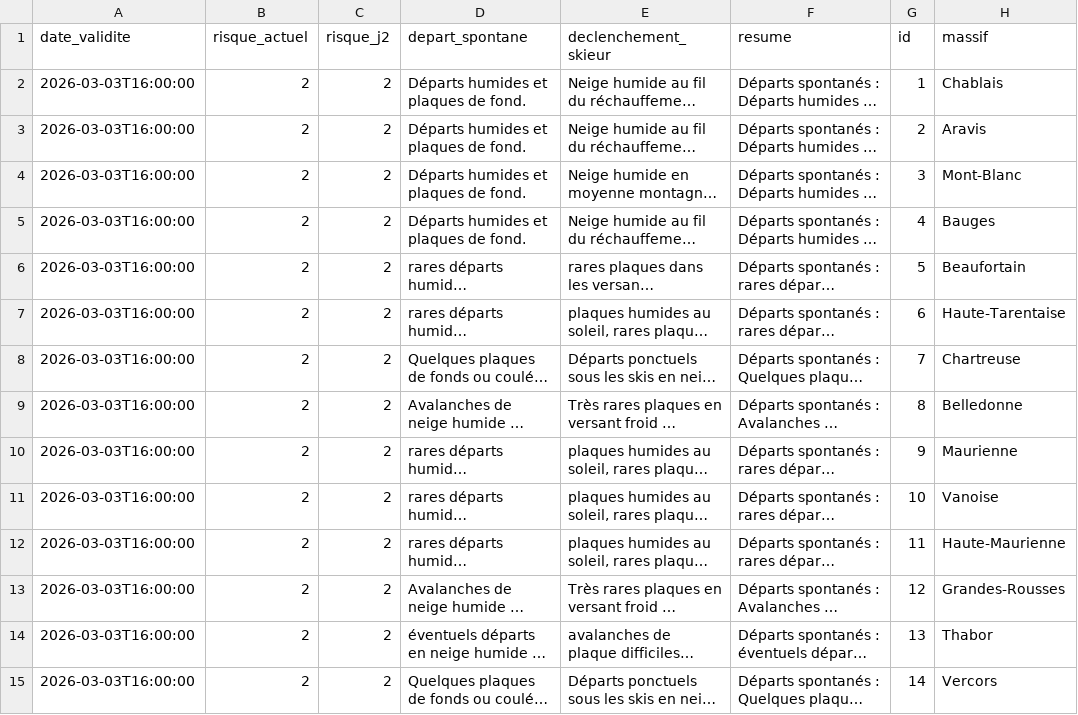
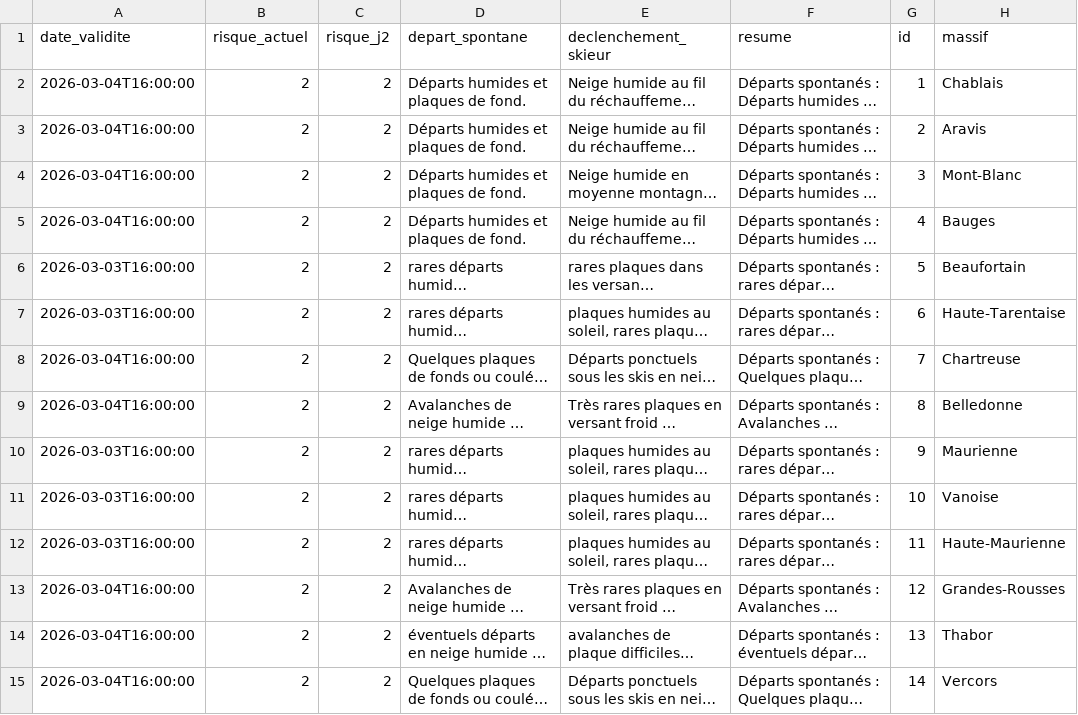
Before and after one commit to Tinevagio/Ski-touring-live, a CSV file: data/bera_latest.csv, drawn as a sheet; only a part is shown; long unchanged cells end in …; the diff covers the shown part only; the diff names each change by its address in the sheet, - before the commit and + after, or states it on an @@ line.

Commit message:
🔄 Update BERA data - 2026-03-04 15:25 UTC

```diff
--- a/data/bera_latest.csv
+++ b/data/bera_latest.csv
-A2:A5 (date_validite): 2026-03-03T16:00:00
+A2:A5 (date_validite): 2026-03-04T16:00:00
-A8:A9 (date_validite): 2026-03-03T16:00:00
+A8:A9 (date_validite): 2026-03-04T16:00:00
-A13:A15 (date_validite): 2026-03-03T16:00:00
+A13:A15 (date_validite): 2026-03-04T16:00:00
```
Also changed, not shown: 54 edited cells elsewhere in this file.
